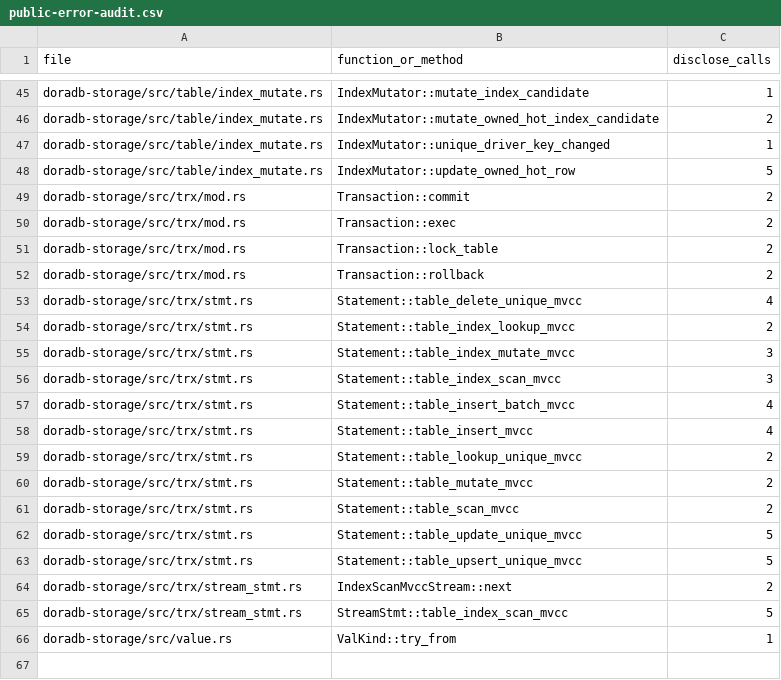
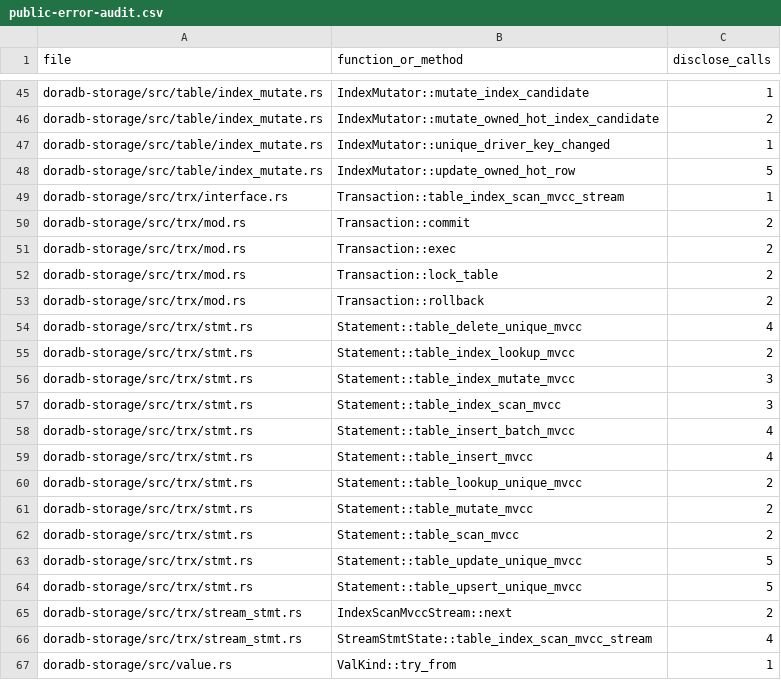
Before and after one commit to aienggopal-max/doradb, a CSV file: docs/public-error-audit.csv, drawn as a sheet; only a part is shown, gaps mark what is left out.

Commit message:
[aienggopal-max] chore: retire callback statement APIs and complete migration (#991)

```diff
--- a/docs/public-error-audit.csv
+++ b/docs/public-error-audit.csv
@@ -48,2 +48,3 @@ doradb-storage/src/table/index_mutate.rs,IndexMutator::unique_driver_key_changed
 doradb-storage/src/table/index_mutate.rs,IndexMutator::update_owned_hot_row,5
+doradb-storage/src/trx/interface.rs,Transaction::table_index_scan_mvcc_stream,1
 doradb-storage/src/trx/mod.rs,Transaction::commit,2
@@ -64,3 +65,3 @@ doradb-storage/src/trx/stmt.rs,Statement::table_upsert_unique_mvcc,5
 doradb-storage/src/trx/stream_stmt.rs,IndexScanMvccStream::next,2
-doradb-storage/src/trx/stream_stmt.rs,StreamStmt::table_index_scan_mvcc,5
+doradb-storage/src/trx/stream_stmt.rs,StreamStmtState::table_index_scan_mvcc_stream,4
 doradb-storage/src/value.rs,ValKind::try_from,1
```
Also changed, not shown: 38 other files.
